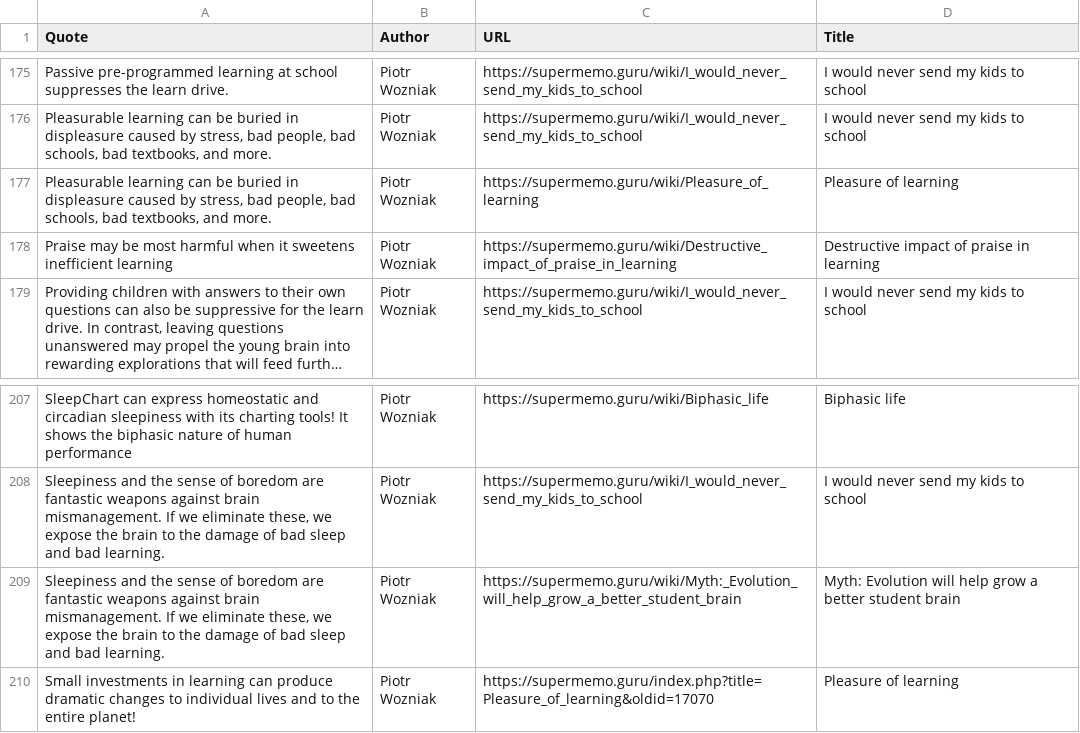
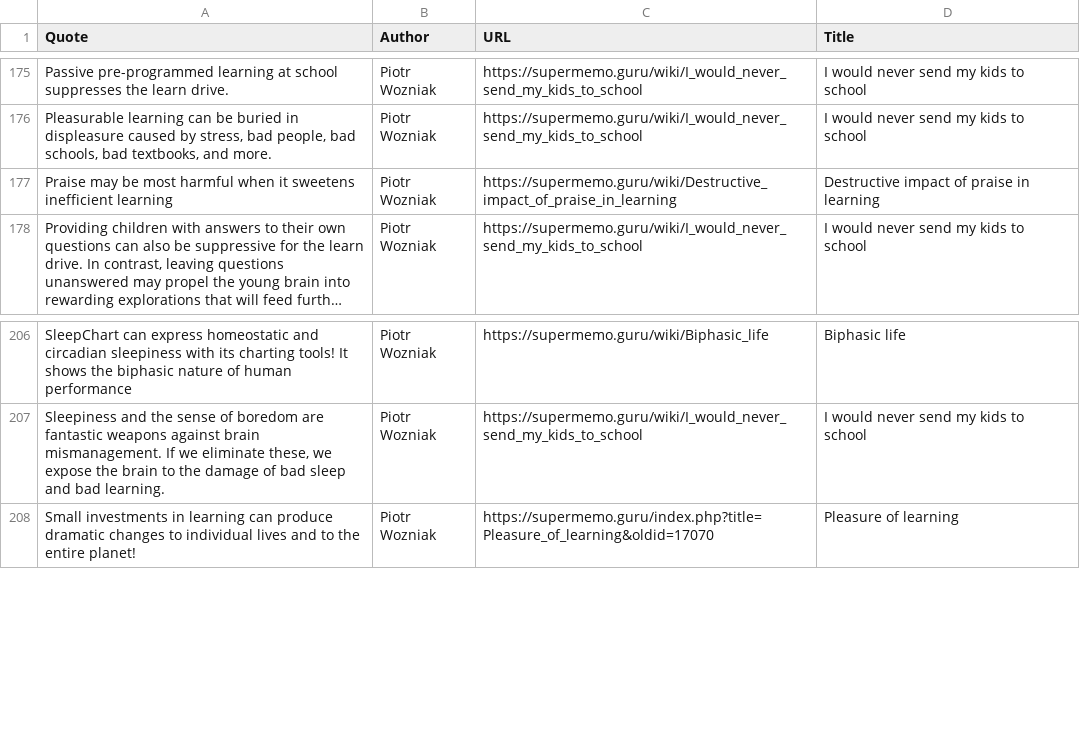
Before and after one commit to bjsi/Random-Woz-Quote, a TSV file: quotes.tsv, drawn as a sheet; only a part is shown, gaps mark what is left out; long unchanged cells end in ….

Commit message:
removed duplicates

```diff
--- a/quotes.tsv
+++ b/quotes.tsv
@@ -176,3 +176,2 @@ Passive pre-programmed learning at school suppresses the learn drive.	Piotr Wozn
 Pleasurable learning can be buried in displeasure caused by stress, bad people, bad schools, bad textbooks, and more.	Piotr Wozniak	https://supermemo.guru/wiki/I_would_never_send_my_kids_to_school	I would never send my kids to school
-Pleasurable learning can be buried in displeasure caused by stress, bad people, bad schools, bad textbooks, and more.	Piotr Wozniak	https://supermemo.guru/wiki/Pleasure_of_learning	Pleasure of learning
 Praise may be most harmful when it sweetens inefficient learning	Piotr Wozniak	https://supermemo.guru/wiki/Destructive_impact_of_praise_in_learning	Destructive impact of praise in learning
@@ -208,3 +207,2 @@ SleepChart can express homeostatic and circadian sleepiness with its charting to
 Sleepiness and the sense of boredom are fantastic weapons against brain mismanagement. If we eliminate these, we expose the brain to the damage of bad sleep and bad learning.	Piotr Wozniak	https://supermemo.guru/wiki/I_would_never_send_my_kids_to_school	I would never send my kids to school
-Sleepiness and the sense of boredom are fantastic weapons against brain mismanagement. If we eliminate these, we expose the brain to the damage of bad sleep and bad learning.	Piotr Wozniak	https://supermemo.guru/wiki/Myth:_Evolution_will_help_grow_a_better_student_brain	Myth: Evolution will help grow a better student brain
 Small investments in learning can produce dramatic changes to individual lives and to the entire planet!	Piotr Wozniak	https://supermemo.guru/index.php?title=Pleasure_of_learning&oldid=17070	Pleasure of learning
```
